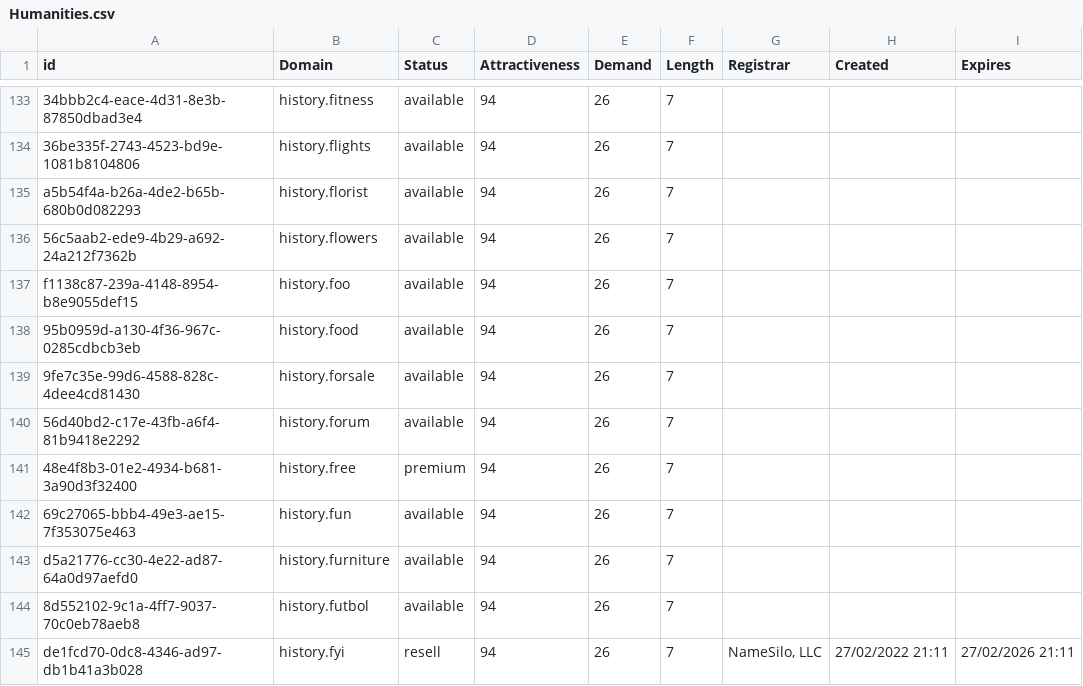
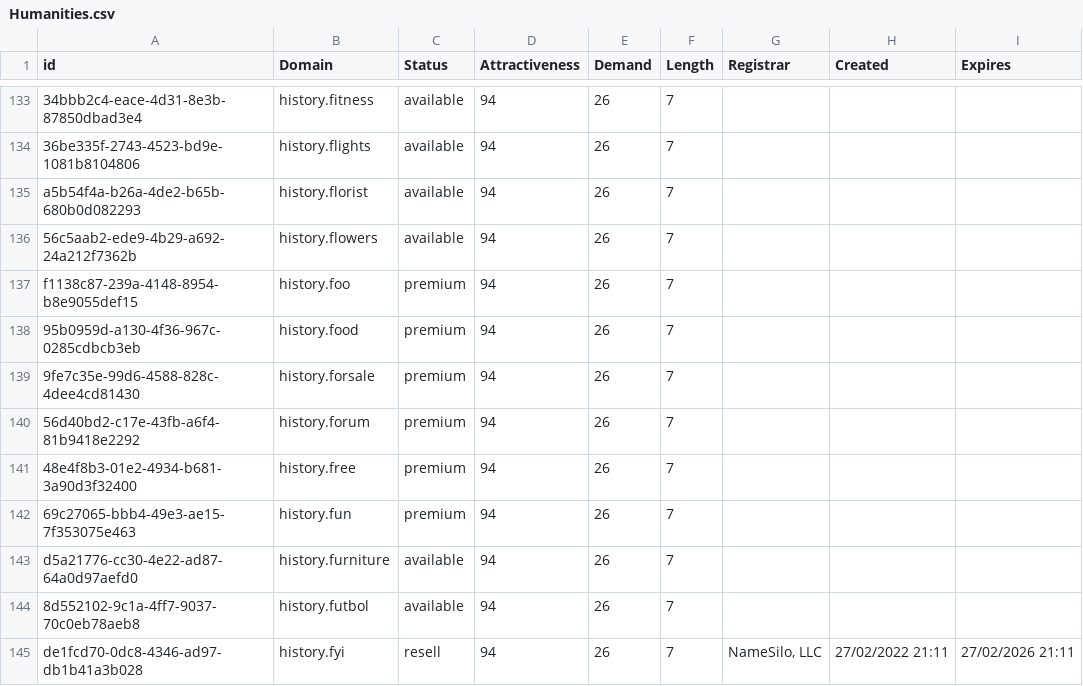
Before and after one commit to UniqueDomains/humanities-oneword-domains, a CSV file: Humanities.csv, drawn as a sheet; only a part is shown, gaps mark what is left out.

Commit message:
Domains update

```diff
--- a/Humanities.csv
+++ b/Humanities.csv
@@ -136,8 +136,8 @@ a5b54f4a-b26a-4de2-b65b-680b0d082293,history.florist,available,94,26,7,,,
 56c5aab2-ede9-4b29-a692-24a212f7362b,history.flowers,available,94,26,7,,,
-f1138c87-239a-4148-8954-b8e9055def15,history.foo,available,94,26,7,,,
-95b0959d-a130-4f36-967c-0285cdbcb3eb,history.food,available,94,26,7,,,
-9fe7c35e-99d6-4588-828c-4dee4cd81430,history.forsale,available,94,26,7,,,
-56d40bd2-c17e-43fb-a6f4-81b9418e2292,history.forum,available,94,26,7,,,
+f1138c87-239a-4148-8954-b8e9055def15,history.foo,premium,94,26,7,,,
+95b0959d-a130-4f36-967c-0285cdbcb3eb,history.food,premium,94,26,7,,,
+9fe7c35e-99d6-4588-828c-4dee4cd81430,history.forsale,premium,94,26,7,,,
+56d40bd2-c17e-43fb-a6f4-81b9418e2292,history.forum,premium,94,26,7,,,
 48e4f8b3-01e2-4934-b681-3a90d3f32400,history.free,premium,94,26,7,,,
-69c27065-bbb4-49e3-ae15-7f353075e463,history.fun,available,94,26,7,,,
+69c27065-bbb4-49e3-ae15-7f353075e463,history.fun,premium,94,26,7,,,
 d5a21776-cc30-4e22-ad87-64a0d97aefd0,history.furniture,available,94,26,7,,,
```
Also changed, not shown: 2 other files.
